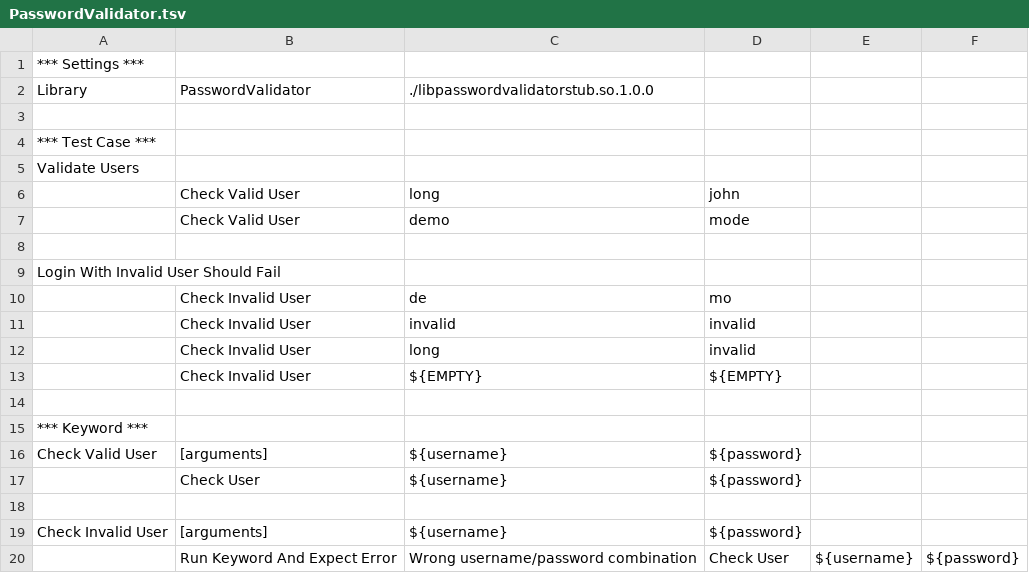
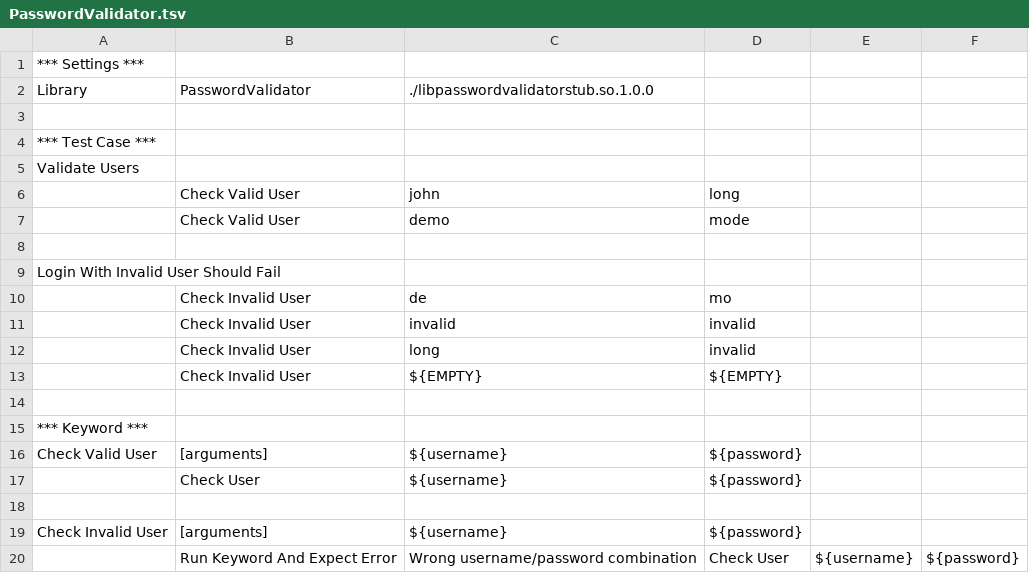
Before and after one commit to gdw2/robot-framework, a TSV file: proto/c/PasswordValidator.tsv, drawn as a sheet; removed rows and columns are numbered as before the commit, all else as after; the diff names each change by its address in the sheet, - before the commit and + after, or states it on an @@ line.

```diff
--- a/proto/c/PasswordValidator.tsv
+++ b/proto/c/PasswordValidator.tsv
-row 6:  | Check Valid User | long | john
+row 6:  | Check Valid User | john | long
```
Also changed, not shown: 3 other files.
